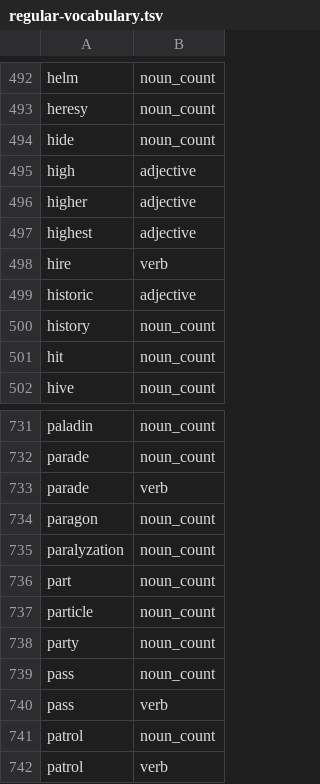
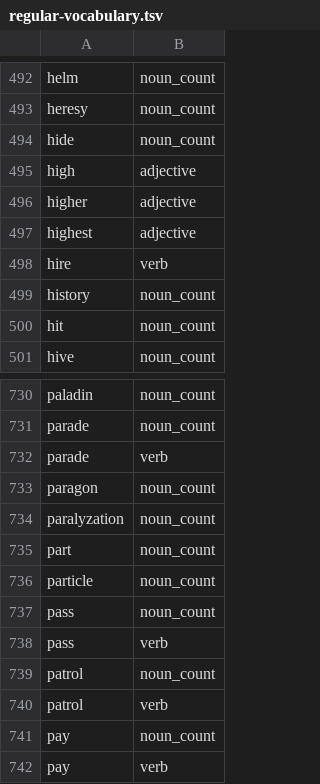
Before and after one commit to msmorgan/deckmaste.rs, a TSV file: crates/deckmaste_english/src/regular-vocabulary.tsv, drawn as a sheet; only a part is shown, gaps mark what is left out; the shorter side is filled out with more unchanged rows; the diff names each change by its address in the sheet, - before the commit and + after, or states it on an @@ line.

Commit message:
english: rules-bundle catalog (historic, modified, party, outlaw); NegationGlyph dies

```diff
--- a/crates/deckmaste_english/src/regular-vocabulary.tsv
+++ b/crates/deckmaste_english/src/regular-vocabulary.tsv
-row 499: historic | adjective
-row 738: party | noun_count
```
Also changed, not shown: 6 other files.
